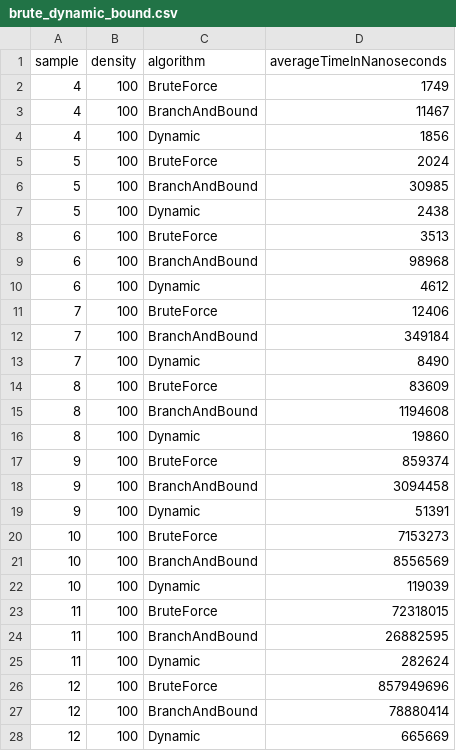
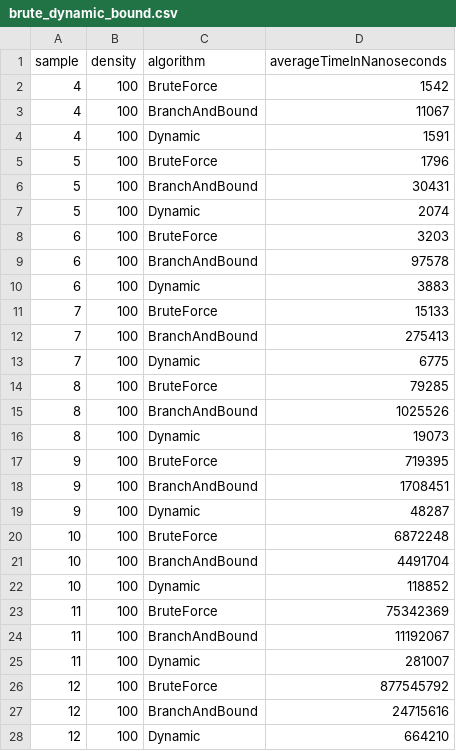
Before and after one commit to Mario-659/pea_2023, a CSV file: results/brute_dynamic_bound.csv, drawn as a sheet; only a part is shown; the diff covers the shown part only.

```diff
--- a/results/brute_dynamic_bound.csv
+++ b/results/brute_dynamic_bound.csv
@@ -1,28 +1,28 @@
 sample,density,algorithm,averageTimeInNanoseconds
-4,100,BruteForce,1749
-4,100,BranchAndBound,11467
-4,100,Dynamic,1856
-5,100,BruteForce,2024
-5,100,BranchAndBound,30985
-5,100,Dynamic,2438
-6,100,BruteForce,3513
-6,100,BranchAndBound,98968
-6,100,Dynamic,4612
-7,100,BruteForce,12406
-7,100,BranchAndBound,349184
-7,100,Dynamic,8490
-8,100,BruteForce,83609
-8,100,BranchAndBound,1194608
-8,100,Dynamic,19860
-9,100,BruteForce,859374
-9,100,BranchAndBound,3094458
-9,100,Dynamic,51391
-10,100,BruteForce,7153273
-10,100,BranchAndBound,8556569
-10,100,Dynamic,119039
-11,100,BruteForce,72318015
-11,100,BranchAndBound,26882595
-11,100,Dynamic,282624
-12,100,BruteForce,857949696
-12,100,BranchAndBound,78880414
-12,100,Dynamic,665669
+4,100,BruteForce,1542
+4,100,BranchAndBound,11067
+4,100,Dynamic,1591
+5,100,BruteForce,1796
+5,100,BranchAndBound,30431
+5,100,Dynamic,2074
+6,100,BruteForce,3203
+6,100,BranchAndBound,97578
+6,100,Dynamic,3883
+7,100,BruteForce,15133
+7,100,BranchAndBound,275413
+7,100,Dynamic,6775
+8,100,BruteForce,79285
+8,100,BranchAndBound,1025526
+8,100,Dynamic,19073
+9,100,BruteForce,719395
+9,100,BranchAndBound,1708451
+9,100,Dynamic,48287
+10,100,BruteForce,6872248
+10,100,BranchAndBound,4491704
+10,100,Dynamic,118852
+11,100,BruteForce,75342369
+11,100,BranchAndBound,11192067
+11,100,Dynamic,281007
+12,100,BruteForce,877545792
+12,100,BranchAndBound,24715616
+12,100,Dynamic,664210
```
Also changed, not shown: 3 edited cells elsewhere in this file, results/dynamic_bound.csv, 1 other file.
